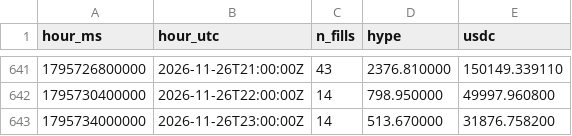
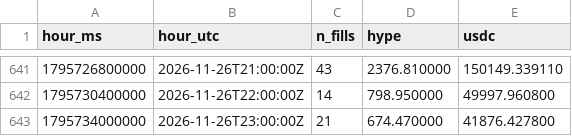
Before and after one commit to ryu-sf6/hype-funding, a CSV file: data/af_buys_hourly.csv, drawn as a sheet; only a part is shown, gaps mark what is left out.

```diff
--- a/data/af_buys_hourly.csv
+++ b/data/af_buys_hourly.csv
@@ -642,2 +642,2 @@ hour_ms,hour_utc,n_fills,hype,usdc
 1795730400000,2026-11-26T22:00:00Z,14,798.950000,49997.960800
-1795734000000,2026-11-26T23:00:00Z,14,513.670000,31876.758200
+1795734000000,2026-11-26T23:00:00Z,21,674.470000,41876.427800
```
Also changed, not shown: data/af_daily.csv, data/af_snapshots.csv, 7 other files.
